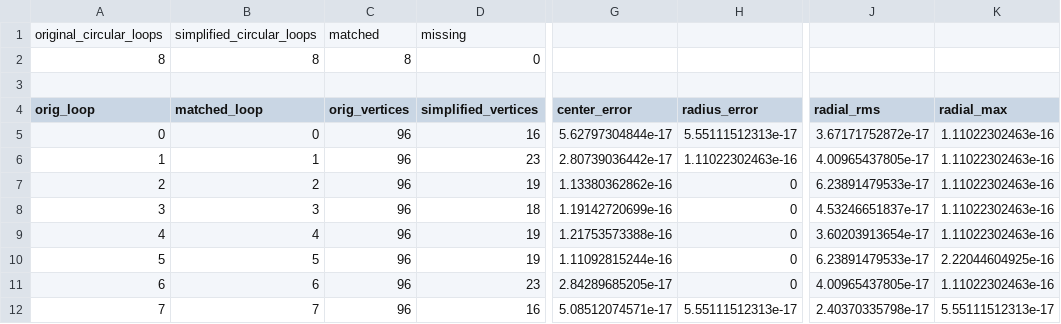
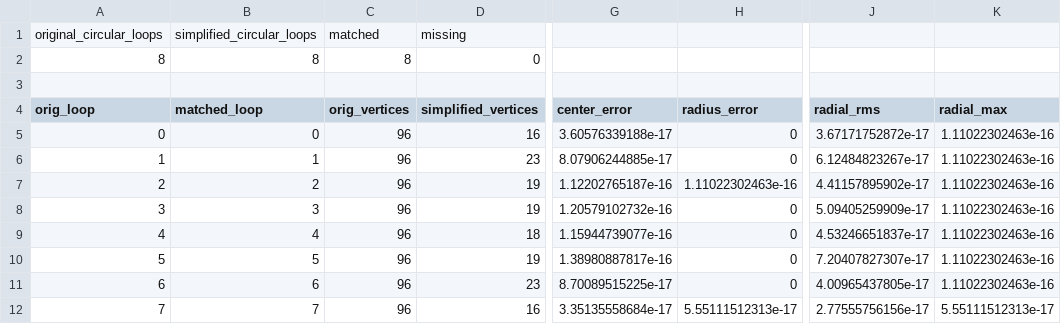
Before and after one commit to TJUhe/MenuMesh, a CSV file: examples/output/feature_curve_validation/pipe_coupling_curve_feature_compare.csv, drawn as a sheet; only a part is shown, gaps mark what is left out; the diff names each change by its address in the sheet, - before the commit and + after, or states it on an @@ line.

```diff
--- a/examples/output/feature_curve_validation/pipe_coupling_curve_feature_compare.csv
+++ b/examples/output/feature_curve_validation/pipe_coupling_curve_feature_compare.csv
-G5 (center_error): 5.62797304844e-17
+G5 (center_error): 3.60576339188e-17
-H5 (radius_error): 5.55111512313e-17
+H5 (radius_error): 0
-G6 (center_error): 2.80739036442e-17
+G6 (center_error): 8.07906244885e-17
-H6 (radius_error): 1.11022302463e-16
+H6 (radius_error): 0
-J6 (radial_rms): 4.00965437805e-17
+J6 (radial_rms): 6.12484823267e-17
-G7 (center_error): 1.13380362862e-16
+G7 (center_error): 1.12202765187e-16
-H7 (radius_error): 0
+H7 (radius_error): 1.11022302463e-16
-J7 (radial_rms): 6.23891479533e-17
+J7 (radial_rms): 4.41157895902e-17
-D8 (simplified_vertices): 18
+D8 (simplified_vertices): 19
-G8 (center_error): 1.19142720699e-16
+G8 (center_error): 1.20579102732e-16
-J8 (radial_rms): 4.53246651837e-17
+J8 (radial_rms): 5.09405259909e-17
-D9 (simplified_vertices): 19
+D9 (simplified_vertices): 18
-G9 (center_error): 1.21753573388e-16
+G9 (center_error): 1.15944739077e-16
-J9 (radial_rms): 3.60203913654e-17
+J9 (radial_rms): 4.53246651837e-17
-G10 (center_error): 1.11092815244e-16
+G10 (center_error): 1.38980887817e-16
-J10 (radial_rms): 6.23891479533e-17
+J10 (radial_rms): 7.20407827307e-17
-K10 (radial_max): 2.22044604925e-16
+K10 (radial_max): 1.11022302463e-16
-G11 (center_error): 2.84289685205e-17
+G11 (center_error): 8.70089515225e-17
-G12 (center_error): 5.08512074571e-17
+G12 (center_error): 3.35135558684e-17
-J12 (radial_rms): 2.40370335798e-17
+J12 (radial_rms): 2.77555756156e-17
```
Also changed, not shown: examples/output/feature_curve_validation/flange_curve_curve_feature_compare.csv, examples/output/feature_curve_validation/flange_curve_features.csv, 41 other files.
